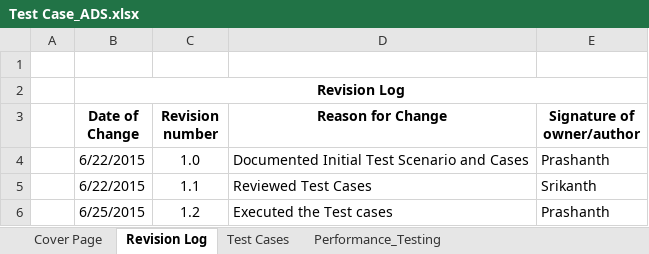
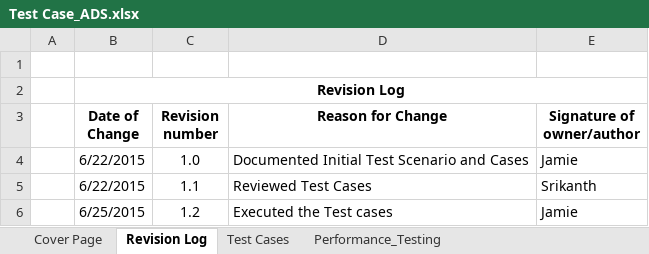
Before and after one commit to TPRockville/dAnalytics, an Excel workbook: QA/Test Case_ADS.xlsx, sheet Revision Log, drawn as a sheet; values as stored, in another font and other column widths than the file's, no borders; the diff names each change by its address in the sheet, - before the commit and + after, or states it on an @@ line.

```diff
--- a/QA/Test Case_ADS.xlsx (sheet Revision Log)
+++ b/QA/Test Case_ADS.xlsx (sheet Revision Log)
-E4 (Signature of owner/author): Prashanth
+E4 (Signature of owner/author): Jamie
-E6 (Signature of owner/author): Prashanth
+E6 (Signature of owner/author): Jamie
```
Also changed, not shown: sheet Test Cases, sheet Cover Page.
